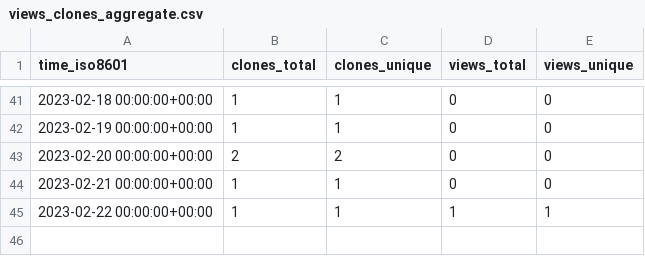
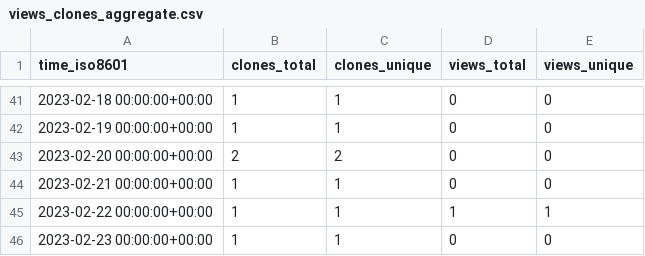
Before and after one commit to ItsAnkitPatel/30-Days-Of-DSA, a CSV file: ItsAnkitPatel/30-Days-Of-DSA/ghrs-data/views_clones_aggregate.csv, drawn as a sheet; only a part is shown, gaps mark what is left out; the diff names each change by its address in the sheet, - before the commit and + after, or states it on an @@ line.

```diff
--- a/ItsAnkitPatel/30-Days-Of-DSA/ghrs-data/views_clones_aggregate.csv
+++ b/ItsAnkitPatel/30-Days-Of-DSA/ghrs-data/views_clones_aggregate.csv
+row 46: 2023-02-23 00:00:00+00:00 | 1 | 1 | 0 | 0
```
Also changed, not shown: 1 other file.
